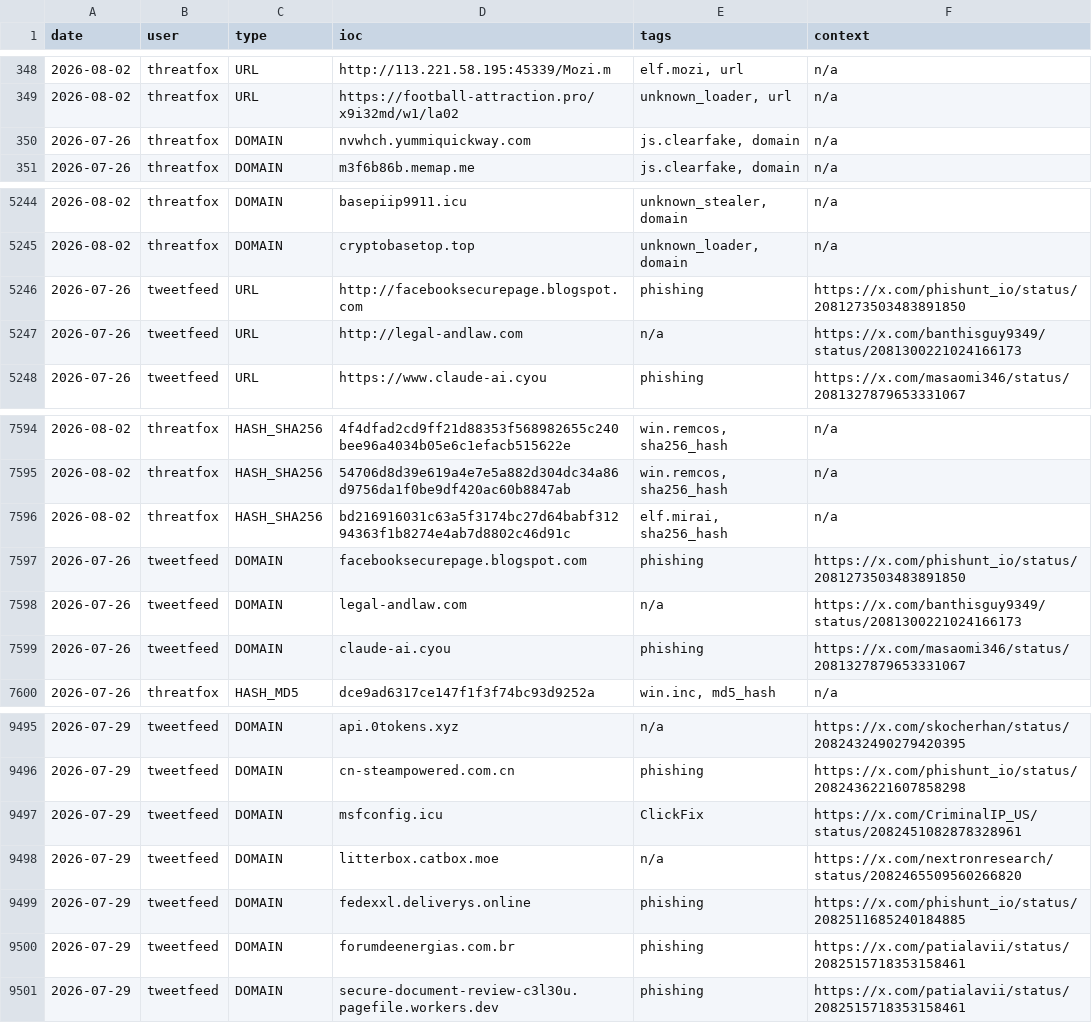
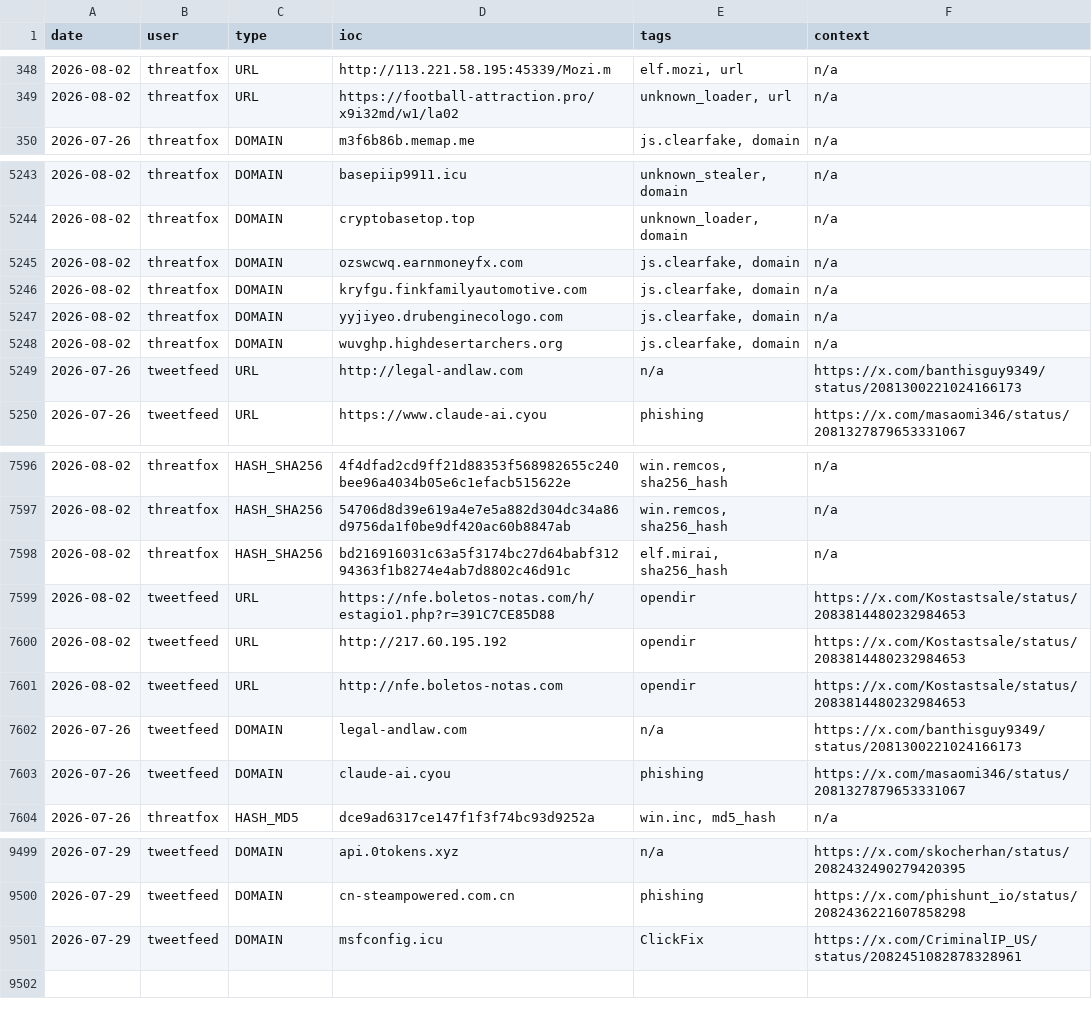
Before and after one commit to Adi-Lyt/vigia-ioc-feed, a CSV file: iocs/week.csv, drawn as a sheet; only a part is shown, gaps mark what is left out; removed rows and columns are numbered as before the commit, all else as after; the diff names each change by its address in the sheet, - before the commit and + after, or states it on an @@ line.

Commit message:
chore: update IoC feed 2026-08-02 08:21 UTC

```diff
--- a/iocs/week.csv
+++ b/iocs/week.csv
-row 350: 2026-07-26 | threatfox | DOMAIN | nvwhch.yummiquickway.com | js.clearfake, domain | n/a
-row 5246: 2026-07-26 | tweetfeed | URL | http://facebooksecurepage.blogspot.com | phishing | https://x.com/phishunt_io/status/2081273503483891850
+row 5245: 2026-08-02 | threatfox | DOMAIN | ozswcwq.earnmoneyfx.com | js.clearfake, domain | n/a
+row 5246: 2026-08-02 | threatfox | DOMAIN | kryfgu.finkfamilyautomotive.com | js.clearfake, domain | n/a
+row 5247: 2026-08-02 | threatfox | DOMAIN | yyjiyeo.drubenginecologo.com | js.clearfake, domain | n/a
+row 5248: 2026-08-02 | threatfox | DOMAIN | wuvghp.highdesertarchers.org | js.clearfake, domain | n/a
-row 7597: 2026-07-26 | tweetfeed | DOMAIN | facebooksecurepage.blogspot.com | phishing | https://x.com/phishunt_io/status/2081273503483891850
+row 7599: 2026-08-02 | tweetfeed | URL | https://nfe.boletos-notas.com/h/estagio1.php?r=391C7CE85D88 | opendir | https://x.com/Kostastsale/status/2083814480232984653
+row 7600: 2026-08-02 | tweetfeed | URL | http://217.60.195.192 | opendir | https://x.com/Kostastsale/status/2083814480232984653
+row 7601: 2026-08-02 | tweetfeed | URL | http://nfe.boletos-notas.com | opendir | https://x.com/Kostastsale/status/2083814480232984653
-row 9498: 2026-07-29 | tweetfeed | DOMAIN | litterbox.catbox.moe | n/a | https://x.com/nextronresearch/status/2082465509560266820
-row 9499: 2026-07-29 | tweetfeed | DOMAIN | fedexxl.deliverys.online | phishing | https://x.com/phishunt_io/status/2082511685240184885
-row 9500: 2026-07-29 | tweetfeed | DOMAIN | forumdeenergias.com.br | phishing | https://x.com/patialavii/status/2082515718353158461
-row 9501: 2026-07-29 | tweetfeed | DOMAIN | secure-document-review-c3l30u.pagefile.workers.dev | phishing | https://x.com/patialavii/status/2082515718353158461
```
